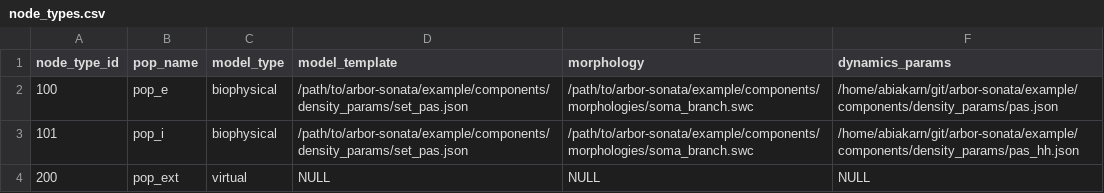
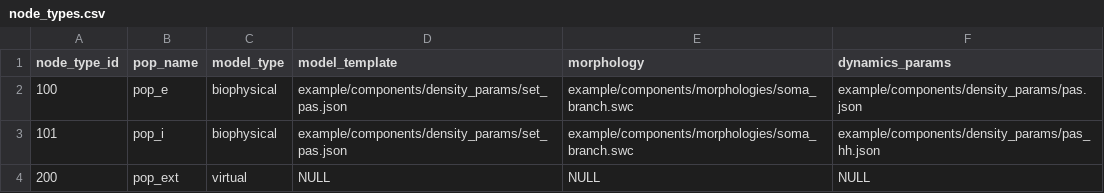
Before and after one commit to arbor-sim/arbor-sonata, a CSV file: example/network/node_types.csv, drawn as a sheet.

Commit message:
Big update (#22)
- Makes repo compatible with Arbor 0.8.1+ (current master to be precise).
- CI setup for all steps in readme. Example is failing.

TODO

- Fix `example`.
- Deal more properly with https://github.com/arbor-sim/arbor/pull/1504. For the moment, sources are "synapse@#" and targets "detector@#".
- Fudge num_branches test for `soma_branch.swc`, understand why.

MAYBE

- rename and split `example`. It's basically a Sonata simulation runner. The app and example sim could be split.
- make Arbor a submodule, or look for it on the system, rather than building it.

```diff
--- a/example/network/node_types.csv
+++ b/example/network/node_types.csv
@@ -1,4 +1,4 @@
 node_type_id,pop_name,model_type,model_template,morphology,dynamics_params
-100,pop_e,biophysical,/path/to/arbor-sonata/example/components/density_params/set_pas.json,/path/to/arbor-sonata/example/components/morphologies/soma_branch.swc,/home/abiakarn/git/arbor-sonata/example/components/density_params/pas.json
-101,pop_i,biophysical,/path/to/arbor-sonata/example/components/density_params/set_pas.json,/path/to/arbor-sonata/example/components/morphologies/soma_branch.swc,/home/abiakarn/git/arbor-sonata/example/components/density_params/pas_hh.json
+100,pop_e,biophysical,example/components/density_params/set_pas.json,example/components/morphologies/soma_branch.swc,example/components/density_params/pas.json
+101,pop_i,biophysical,example/components/density_params/set_pas.json,example/components/morphologies/soma_branch.swc,example/components/density_params/pas_hh.json
 200,pop_ext,virtual,NULL,NULL,NULL
```
Also changed, not shown: example/network/edge_types.csv, 26 other files.
